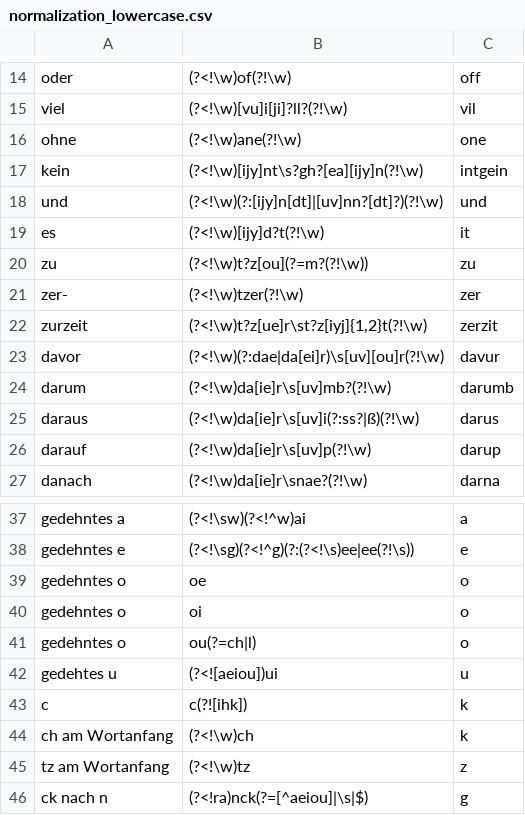
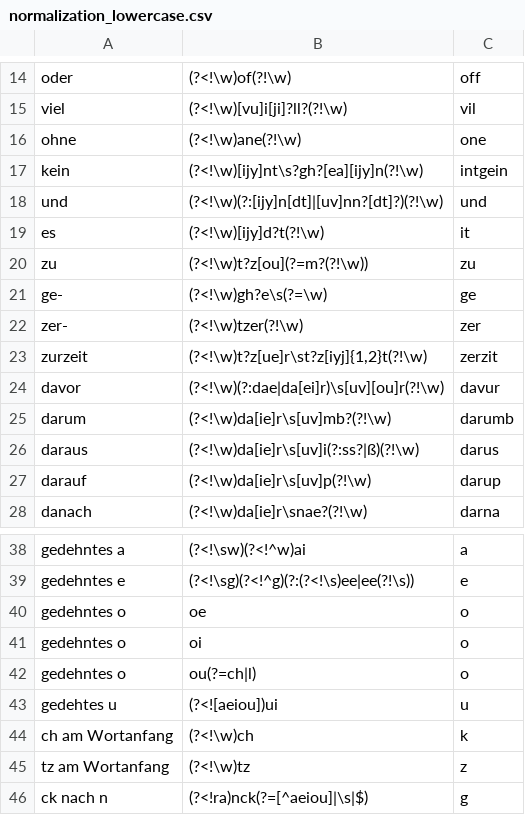
Before and after one commit to AlinaOs/Doernenkrantz_TRD, a CSV file: input/normalization/normalization_lowercase.csv, drawn as a sheet; only a part is shown, gaps mark what is left out; removed rows and columns are numbered as before the commit, all else as after; the diff names each change by its address in the sheet, - before the commit and + after, or states it on an @@ line.

```diff
--- a/input/normalization/normalization_lowercase.csv
+++ b/input/normalization/normalization_lowercase.csv
+row 21: ge- | (?<!\w)gh?e\s(?=\w) | ge
-row 43: c | c(?![ihk]) | k
```
Also changed, not shown: 4 other files.
